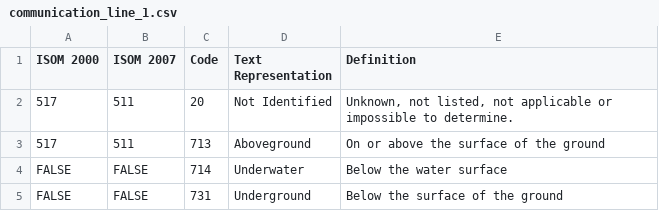
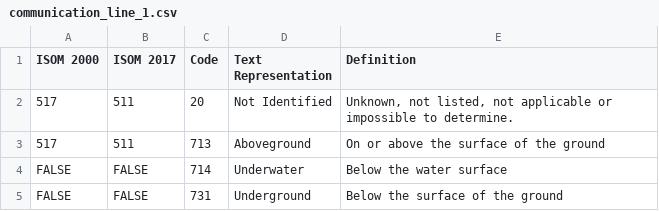
Before and after one commit to xc-racer99/canvec_shp2dxf, a CSV file: csv/communication_line_1.csv, drawn as a sheet.

Commit message:
Fix typo
2007->2017

```diff
--- a/csv/communication_line_1.csv
+++ b/csv/communication_line_1.csv
@@ -1,2 +1,2 @@
-ISOM 2000,ISOM 2007,Code,Text Representation,Definition
+ISOM 2000,ISOM 2017,Code,Text Representation,Definition
 517,511,20,Not Identified,"Unknown, not listed, not applicable or impossible to determine."
```
Also changed, not shown: csv/delimiting_structure_1.csv, csv/landform_feature_0.csv, 11 other files.
